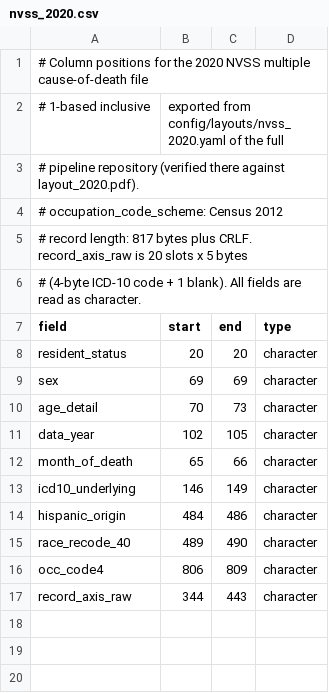
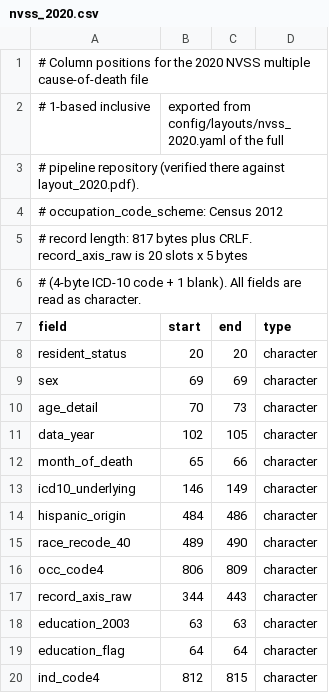
Before and after one commit to joshgaghan/clergy-covid-mortality, a CSV file: layouts/nvss_2020.csv, drawn as a sheet; the diff names each change by its address in the sheet, - before the commit and + after, or states it on an @@ line.

```diff
--- a/layouts/nvss_2020.csv
+++ b/layouts/nvss_2020.csv
+row 18: education_2003 | 63 | 63 | character
+row 19: education_flag | 64 | 64 | character
+row 20: ind_code4 | 812 | 815 | character
```
Also changed, not shown: layouts/nvss_2021.csv, layouts/nvss_2022.csv, 33 other files.
